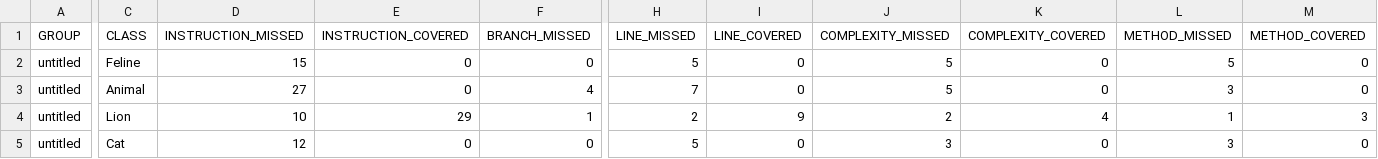
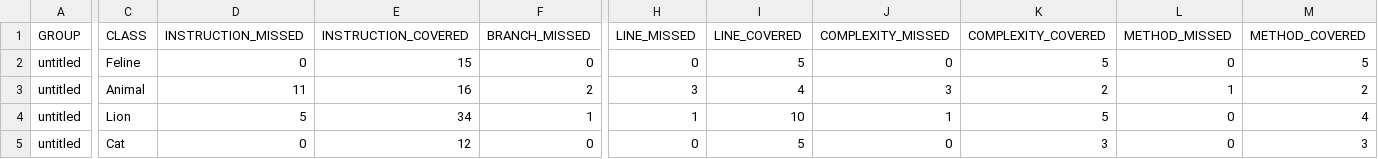
Before and after one commit to Lairr808/qa_java, a CSV file: target/site/jacoco/jacoco.csv, drawn as a sheet; only a part is shown, gaps mark what is left out; the diff covers the shown part only; the diff names each change by its address in the sheet, - before the commit and + after, or states it on an @@ line.

```diff
--- a/target/site/jacoco/jacoco.csv
+++ b/target/site/jacoco/jacoco.csv
-D2 (INSTRUCTION_MISSED): 15
+D2 (INSTRUCTION_MISSED): 0
-E2 (INSTRUCTION_COVERED): 0
+E2 (INSTRUCTION_COVERED): 15
-H2 (LINE_MISSED): 5
+H2 (LINE_MISSED): 0
-I2 (LINE_COVERED): 0
+I2 (LINE_COVERED): 5
-J2 (COMPLEXITY_MISSED): 5
+J2 (COMPLEXITY_MISSED): 0
-K2 (COMPLEXITY_COVERED): 0
+K2 (COMPLEXITY_COVERED): 5
-L2 (METHOD_MISSED): 5
+L2 (METHOD_MISSED): 0
-M2 (METHOD_COVERED): 0
+M2 (METHOD_COVERED): 5
-D3 (INSTRUCTION_MISSED): 27
+D3 (INSTRUCTION_MISSED): 11
-E3 (INSTRUCTION_COVERED): 0
+E3 (INSTRUCTION_COVERED): 16
-F3 (BRANCH_MISSED): 4
+F3 (BRANCH_MISSED): 2
-H3 (LINE_MISSED): 7
+H3 (LINE_MISSED): 3
-I3 (LINE_COVERED): 0
+I3 (LINE_COVERED): 4
-J3 (COMPLEXITY_MISSED): 5
+J3 (COMPLEXITY_MISSED): 3
-K3 (COMPLEXITY_COVERED): 0
+K3 (COMPLEXITY_COVERED): 2
-L3 (METHOD_MISSED): 3
+L3 (METHOD_MISSED): 1
-M3 (METHOD_COVERED): 0
+M3 (METHOD_COVERED): 2
-D4 (INSTRUCTION_MISSED): 10
+D4 (INSTRUCTION_MISSED): 5
-E4 (INSTRUCTION_COVERED): 29
+E4 (INSTRUCTION_COVERED): 34
-H4 (LINE_MISSED): 2
+H4 (LINE_MISSED): 1
-I4 (LINE_COVERED): 9
+I4 (LINE_COVERED): 10
-J4 (COMPLEXITY_MISSED): 2
+J4 (COMPLEXITY_MISSED): 1
-K4 (COMPLEXITY_COVERED): 4
+K4 (COMPLEXITY_COVERED): 5
-L4 (METHOD_MISSED): 1
+L4 (METHOD_MISSED): 0
-M4 (METHOD_COVERED): 3
+M4 (METHOD_COVERED): 4
-D5 (INSTRUCTION_MISSED): 12
+D5 (INSTRUCTION_MISSED): 0
-E5 (INSTRUCTION_COVERED): 0
+E5 (INSTRUCTION_COVERED): 12
-H5 (LINE_MISSED): 5
+H5 (LINE_MISSED): 0
-I5 (LINE_COVERED): 0
+I5 (LINE_COVERED): 5
-J5 (COMPLEXITY_MISSED): 3
+J5 (COMPLEXITY_MISSED): 0
-K5 (COMPLEXITY_COVERED): 0
+K5 (COMPLEXITY_COVERED): 3
-L5 (METHOD_MISSED): 3
+L5 (METHOD_MISSED): 0
-M5 (METHOD_COVERED): 0
+M5 (METHOD_COVERED): 3
```
Also changed, not shown: 1 edited cell elsewhere in this file, 29 other files.
